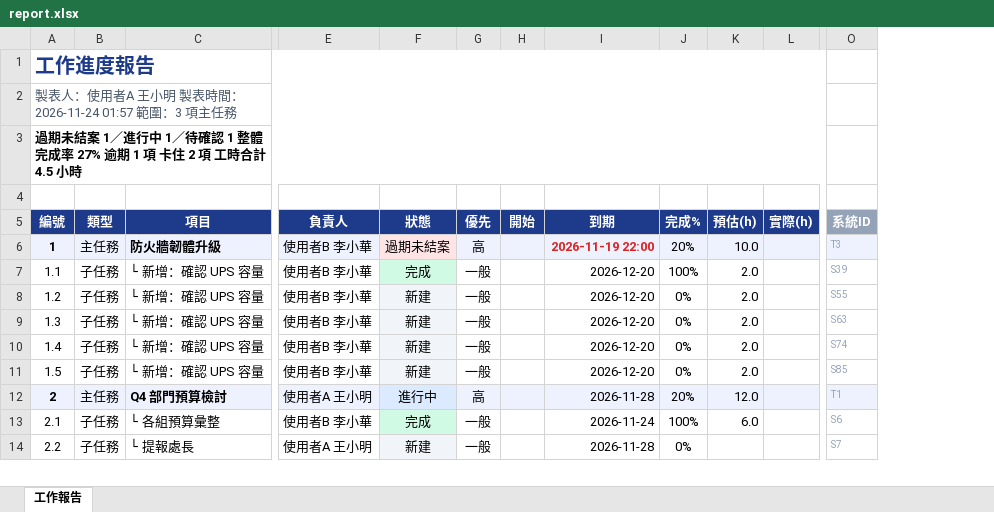
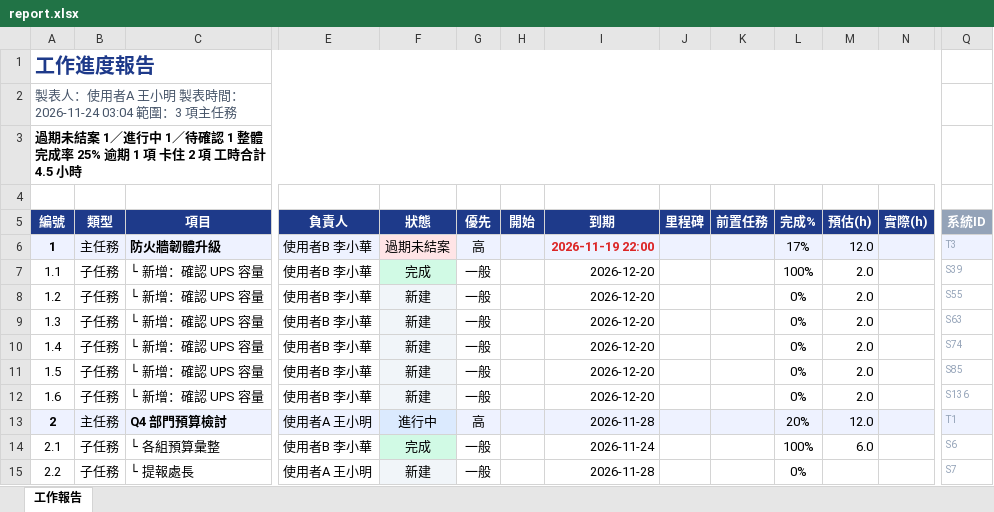
Before and after one commit to nox913106/net-tool-table, an Excel workbook: report.xlsx, sheet 工作報告, drawn as a sheet; only a part is shown, gaps mark what is left out; values as stored, in another font and other column widths than the file's, no borders; addresses are those after the commit; rows hold the shown columns only; the diff names each change by its address in the sheet, - before the commit and + after, or states it on an @@ line.

```diff
--- a/report.xlsx (sheet 工作報告)
+++ b/report.xlsx (sheet 工作報告)
+column J (里程碑), empty
+column K (前置任務), empty
-A2 (編號): 製表人：使用者A 王小明 製表時間：2026-11-24 01:57 範圍：3 項主任務
+A2 (編號): 製表人：使用者A 王小明 製表時間：2026-11-24 03:04 範圍：3 項主任務
-A3 (編號): …完成率 27% 逾期 1…
+A3 (編號): …完成率 25% 逾期 1…
-L6 (完成%): 20%
+L6 (完成%): 17%
-M6 (預估(h)): 10.0
+M6 (預估(h)): 12.0
+row 12: 1.6 | 子任務 | └ 新增：確認 UPS 容量 | 使用者B 李小華 | 新建 | 一般 |  | 2026-12-20 |  |  | 0% | 2.0 |  | S136
```
Also changed, not shown: 3 other files.
